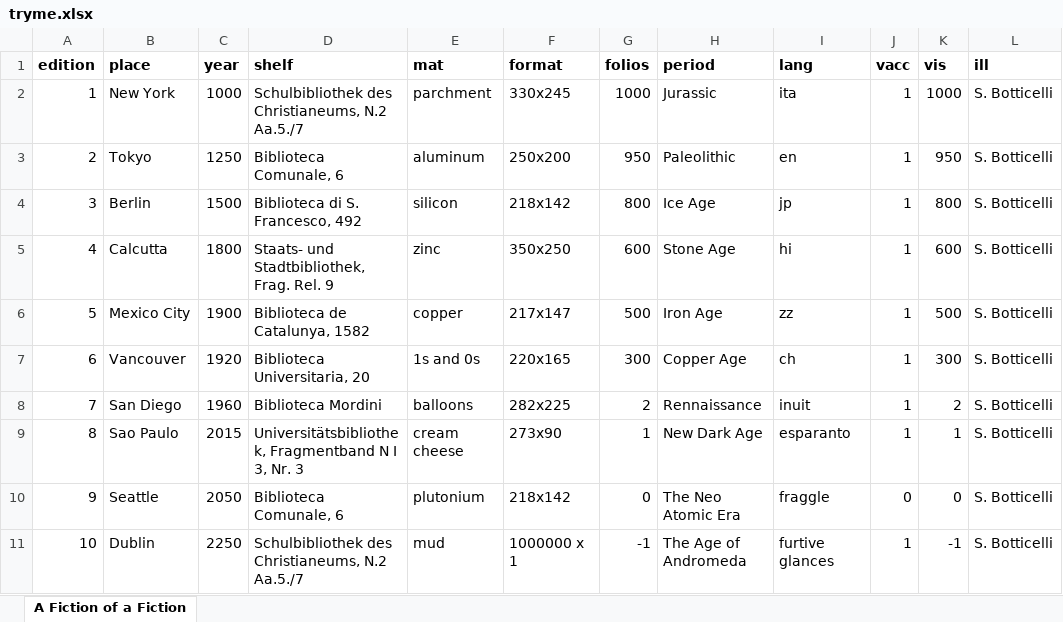
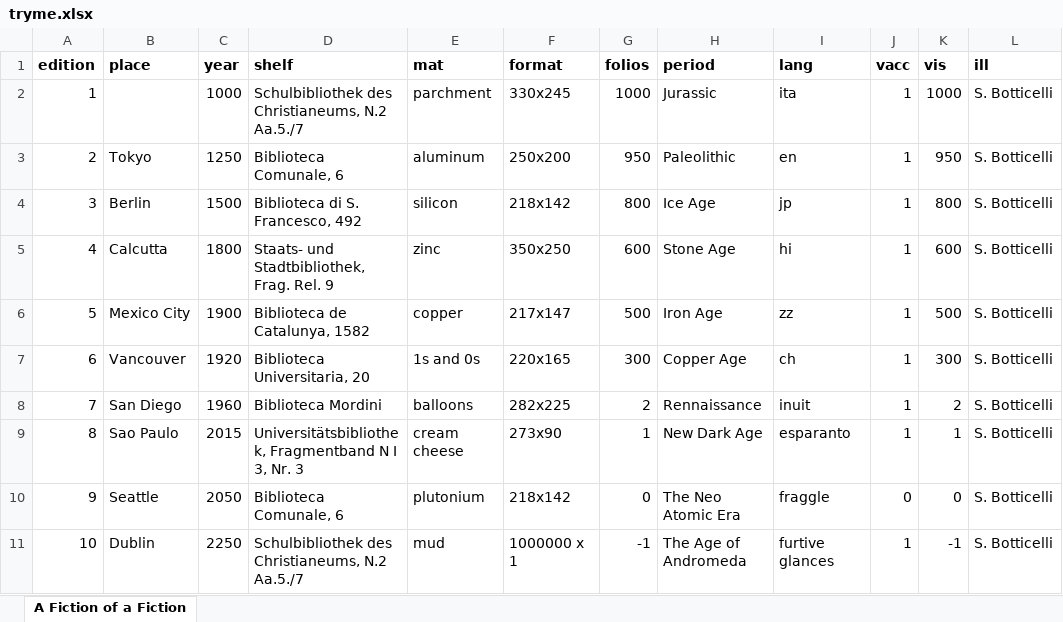
Before and after one commit to jimothy001/BookBio, an Excel workbook: Development/Sample_Bibliographic_Data/tryme.xlsx, sheet A Fiction of a Fiction, drawn as a sheet; only a part is shown; values as stored, in another font and other column widths than the file's, no borders; the diff names each change by its address in the sheet, - before the commit and + after, or states it on an @@ line.

```diff
--- a/Development/Sample_Bibliographic_Data/tryme.xlsx (sheet A Fiction of a Fiction)
+++ b/Development/Sample_Bibliographic_Data/tryme.xlsx (sheet A Fiction of a Fiction)
-B2 (place): New York
+B2 (place): (empty)
```
Also changed, not shown: 4 other files.
